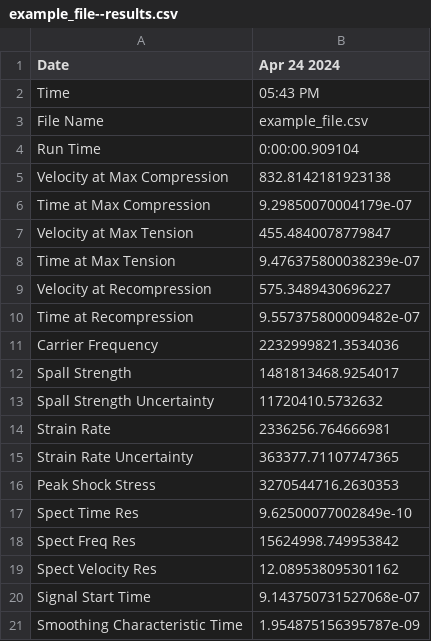
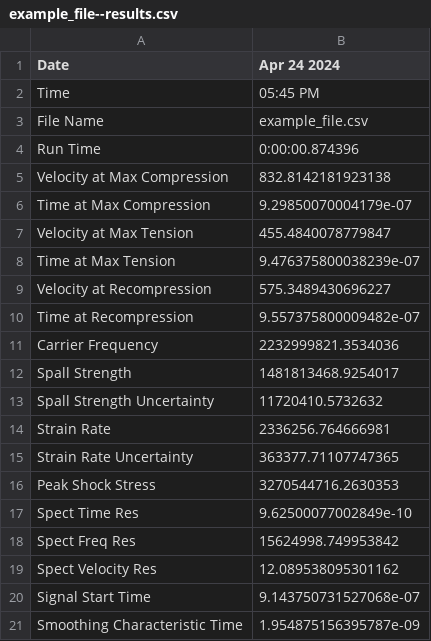
Before and after one commit to Jake-Diamond-9/ALPSS, a CSV file: output_data/example_file--results.csv, drawn as a sheet.

```diff
--- a/output_data/example_file--results.csv
+++ b/output_data/example_file--results.csv
@@ -1,5 +1,5 @@
 Date,Apr 24 2024
-Time,05:43 PM
+Time,05:45 PM
 File Name,example_file.csv
-Run Time,0:00:00.909104
+Run Time,0:00:00.874396
 Velocity at Max Compression,832.8142181923138
```
Also changed, not shown: 2 other files.
